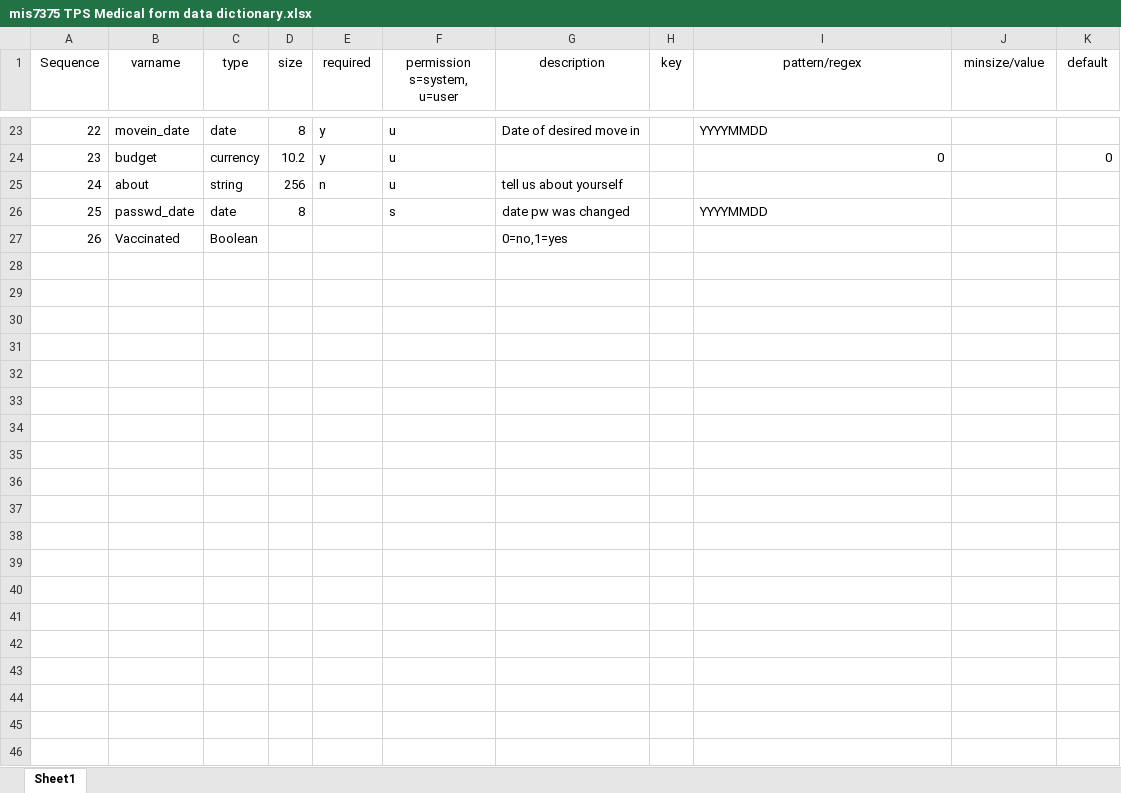
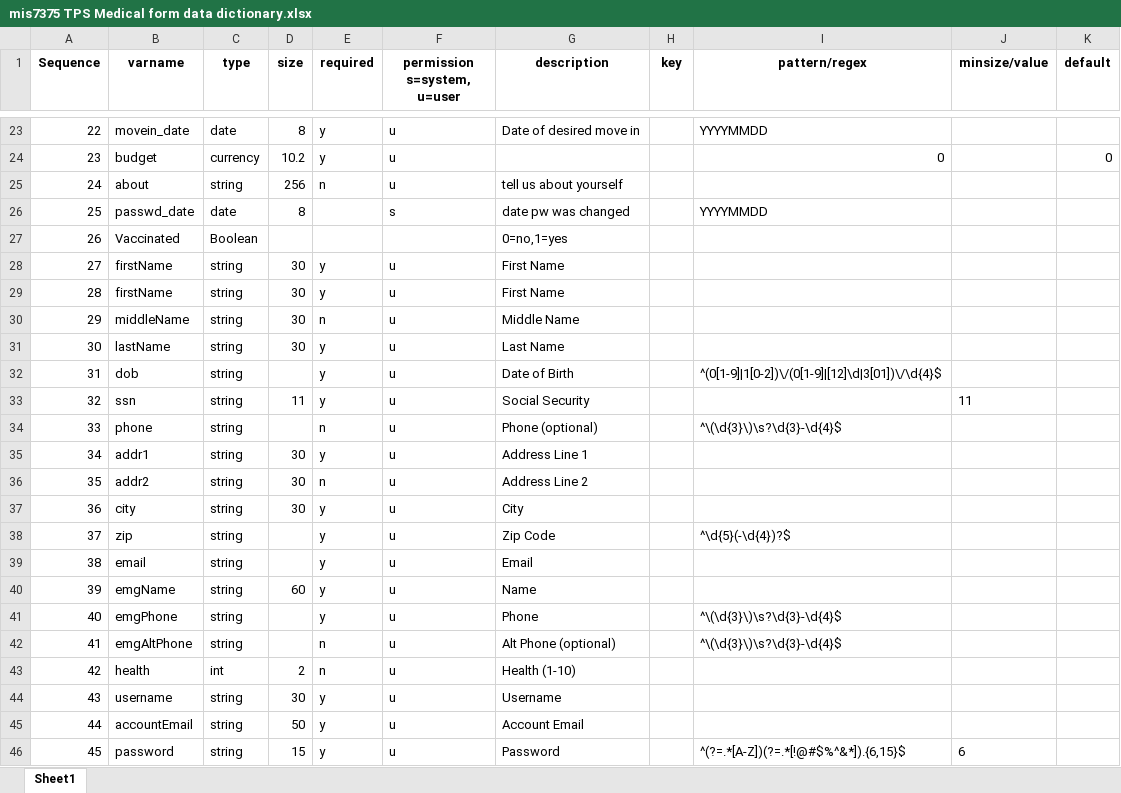
Before and after one commit to sailohith282/MIS7375-TPS, an Excel workbook: mis7375 TPS Medical form data dictionary.xlsx, sheet Sheet1, drawn as a sheet; only a part is shown, gaps mark what is left out; values as stored, in another font and other column widths than the file's, no borders; the diff covers the shown part only; the diff names each change by its address in the sheet, - before the commit and + after, or states it on an @@ line.

```diff
--- a/mis7375 TPS Medical form data dictionary.xlsx (sheet Sheet1)
+++ b/mis7375 TPS Medical form data dictionary.xlsx (sheet Sheet1)
-A1:K1 bold: off
+A1:K1 bold: on
+row 28: 27 | firstName | string | 30 | y | u | First Name
+row 29: 28 | firstName | string | 30 | y | u | First Name
+row 30: 29 | middleName | string | 30 | n | u | Middle Name
+row 31: 30 | lastName | string | 30 | y | u | Last Name
+row 32: 31 | dob | string |  | y | u | Date of Birth |  | ^(0[1-9]|1[0-2])\/(0[1-9]|[12]\d|3[01])\/\d{4}$
+row 33: 32 | ssn | string | 11 | y | u | Social Security |  |  | 11
+row 34: 33 | phone | string |  | n | u | Phone (optional) |  | ^\(\d{3}\)\s?\d{3}-\d{4}$
+row 35: 34 | addr1 | string | 30 | y | u | Address Line 1
+row 36: 35 | addr2 | string | 30 | n | u | Address Line 2
+row 37: 36 | city | string | 30 | y | u | City
+row 38: 37 | zip | string |  | y | u | Zip Code |  | ^\d{5}(-\d{4})?$
+row 39: 38 | email | string |  | y | u | Email
+row 40: 39 | emgName | string | 60 | y | u | Name
+row 41: 40 | emgPhone | string |  | y | u | Phone |  | ^\(\d{3}\)\s?\d{3}-\d{4}$
+row 42: 41 | emgAltPhone | string |  | n | u | Alt Phone (optional) |  | ^\(\d{3}\)\s?\d{3}-\d{4}$
+row 43: 42 | health | int | 2 | n | u | Health (1-10)
+row 44: 43 | username | string | 30 | y | u | Username
+row 45: 44 | accountEmail | string | 50 | y | u | Account Email
+row 46: 45 | password | string | 15 | y | u | Password |  | ^(?=.*[A-Z])(?=.*[!@#$%^&*]).{6,15}$ | 6
```
Also changed, not shown: 9 added rows elsewhere in this sheet, 14 other files.
